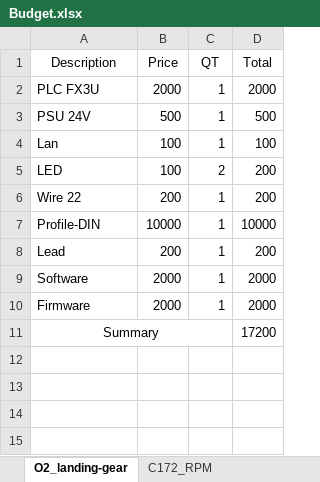
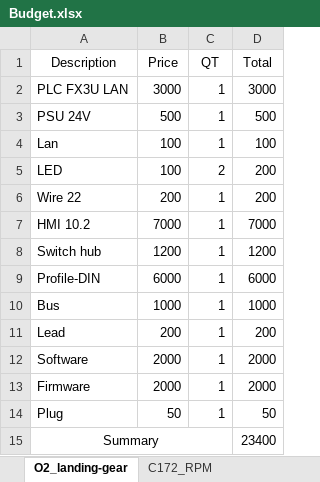
Before and after one commit to saifar-tech/RMUTT_O2_LDG, an Excel workbook: Document/Budget.xlsx, sheet O2_landing-gear, drawn as a sheet; values as stored, in another font and other column widths than the file's, no borders; removed rows and columns are numbered as before the commit, all else as after; the diff names each change by its address in the sheet, - before the commit and + after, or states it on an @@ line.

```diff
--- a/Document/Budget.xlsx (sheet O2_landing-gear)
+++ b/Document/Budget.xlsx (sheet O2_landing-gear)
-row 2: PLC FX3U | 2000 | 1 | 2000
+row 2: PLC FX3U LAN | 3000 | 1 | 3000
+row 7: HMI 10.2 | 7000 | 1 | 7000
+row 8: Switch hub | 1200 | 1 | 1200
-B9 (Price): 10000
+B9 (Price): 6000
-D9 (Total): 10000
+D9 (Total): 6000
+row 10: Bus | 1000 | 1 | 1000
+row 14: Plug | 50 | 1 | 50
-D15 (Total): 17200
+D15 (Total): 23400
```
Also changed, not shown: sheet C172_RPM, formulas that keep their value, 2 other files.
